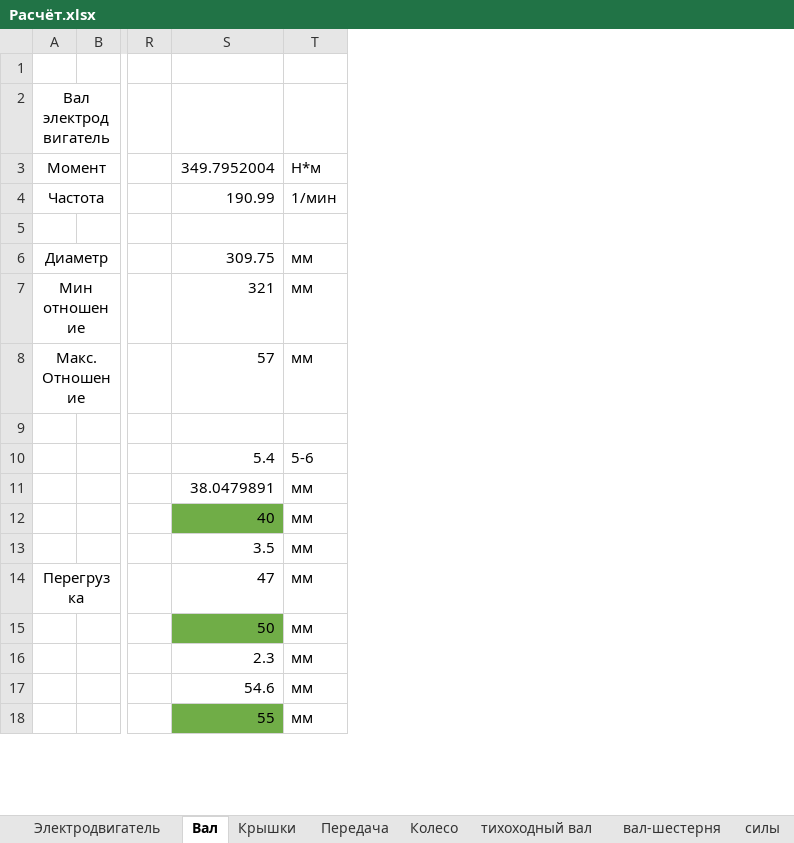
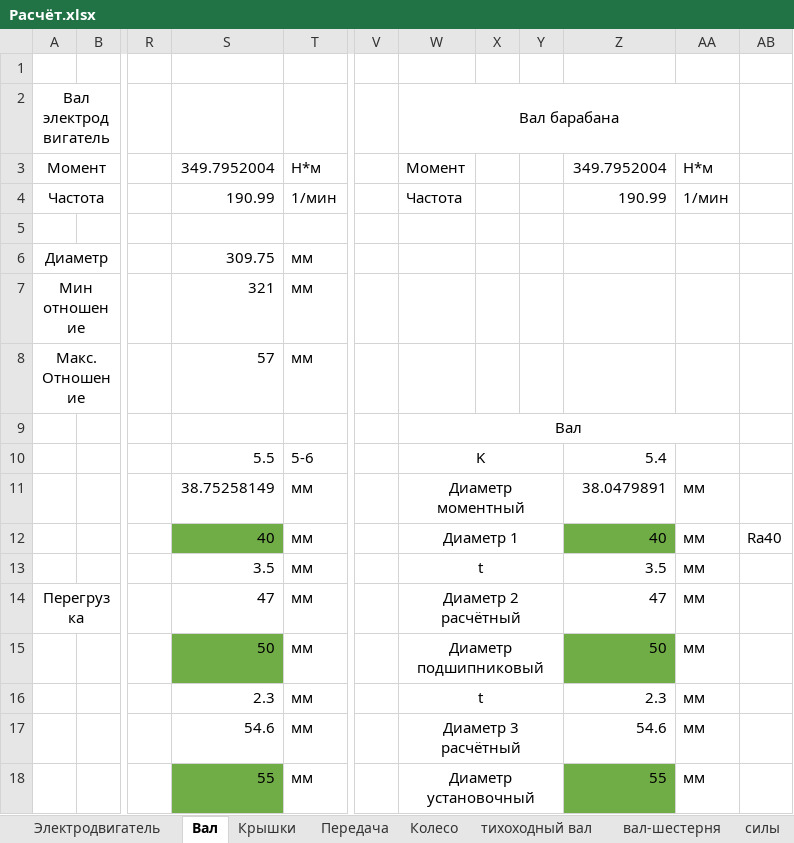
Before and after one commit to kolyaka32/DetalyMachine, an Excel workbook: Расчёт.xlsx, sheet Вал, drawn as a sheet; only a part is shown, gaps mark what is left out; values as stored, in another font and other column widths than the file's, no borders; the diff names each change by its address in the sheet, - before the commit and + after, or states it on an @@ line.

```diff
--- a/Расчёт.xlsx (sheet Вал)
+++ b/Расчёт.xlsx (sheet Вал)
+column V, empty
+column W, rows 2-18: Вал барабана | Момент | Частота |  |  |  |  | Вал | K | Диаметр моментный | Диаметр 1 | t | Диаметр 2 расчётный | Диаметр подшипниковый | t | Диаметр 3 расчётный | Диаметр установочный
+column X, empty
+column Y, empty
+column Z, rows 3-18: 349.7952004 | 190.99 |  |  |  |  |  | 5.4 | 38.0479891 | 40 | 3.5 | 47 | 50 | 2.3 | 54.6 | 55
+column AA, rows 3-18: Н*м | 1/мин |  |  |  |  |  |  | мм | мм | мм | мм | мм | мм | мм | мм
+column AB, row 12: Ra40
-S10: 5.4
+S10: 5.5
-S11: 38.0479891
+S11: 38.75258149
```
Also changed, not shown: sheet Электродвигатель, sheet Корпус, sheet Колесо, sheet тихоходный вал, 25 other files.
